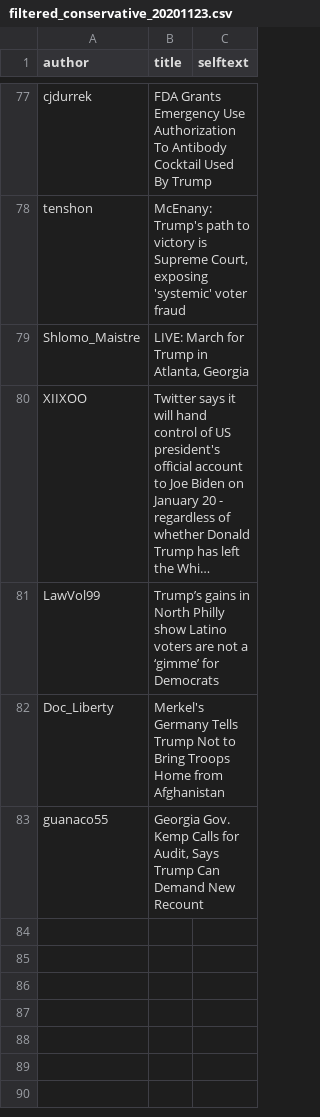
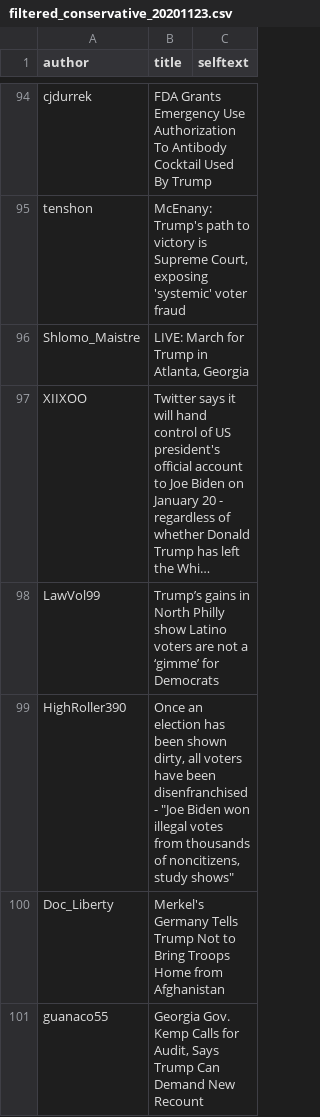
Before and after one commit to ClemenceG/final_project_election_reddit_analysis, a CSV file: data/filtered_conservative_20201123.csv, drawn as a sheet; only a part is shown, gaps mark what is left out; long unchanged cells end in …; the diff covers the shown part only; the diff names each change by its address in the sheet, - before the commit and + after, or states it on an @@ line.

```diff
--- a/data/filtered_conservative_20201123.csv
+++ b/data/filtered_conservative_20201123.csv
+row 99: HighRoller390 | Once an election has been shown dirty, all voters have been disenfranchised- "Joe Biden won illegal votes from thousands of noncitizens, study shows"
```
Also changed, not shown: 17 added rows elsewhere in this file, data/filtered_conservative_20201124.csv.
